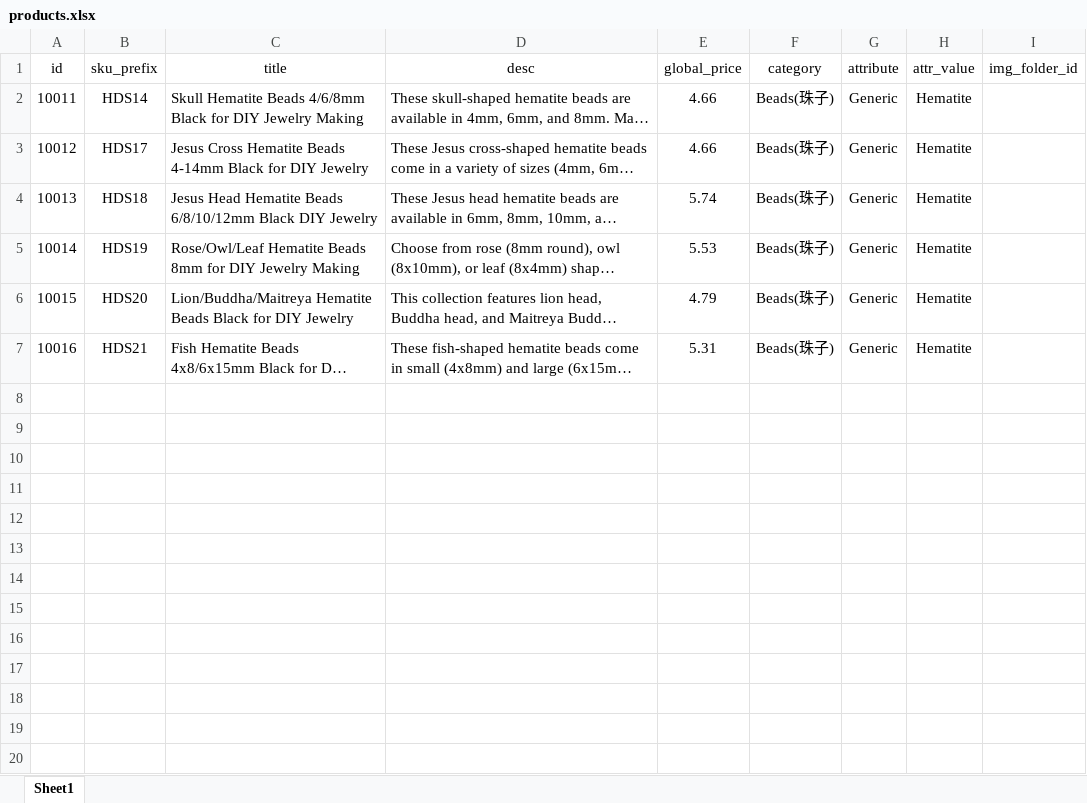
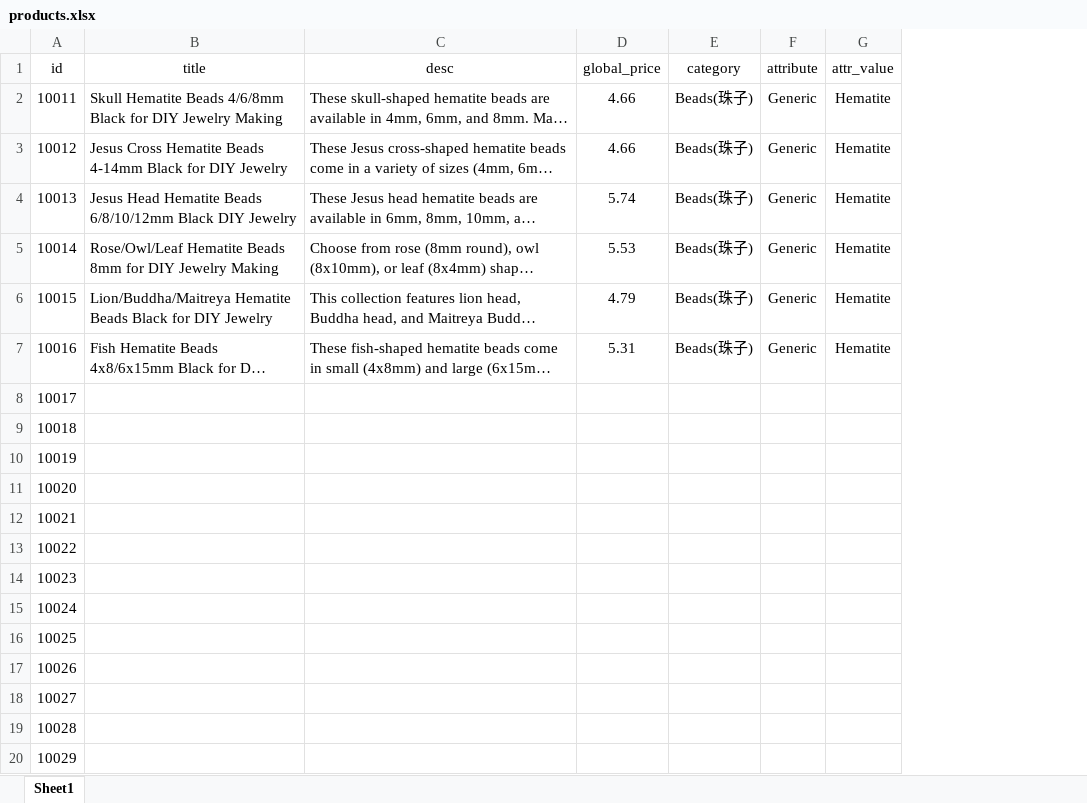
Before and after one commit to cloud23333/Automation, an Excel workbook: 数据/products.xlsx, sheet Sheet1, drawn as a sheet; only a part is shown; long unchanged cells end in …; values as stored, in another font and other column widths than the file's, no borders; removed rows and columns are numbered as before the commit, all else as after; the diff covers the shown part only; the diff names each change by its address in the sheet, - before the commit and + after, or states it on an @@ line.

```diff
--- a/数据/products.xlsx (sheet Sheet1)
+++ b/数据/products.xlsx (sheet Sheet1)
-column B (sku_prefix), rows 2-7: HDS14 | HDS17 | HDS18 | HDS19 | HDS20 | HDS21
-column I (img_folder_id), empty
+row 8: 10017
+row 9: 10018
+row 10: 10019
+row 11: 10020
+row 12: 10021
+row 13: 10022
+row 14: 10023
+row 15: 10024
+row 16: 10025
+row 17: 10026
+row 18: 10027
+row 19: 10028
+row 20: 10029
```
Also changed, not shown: 11 added rows elsewhere in this sheet, 数据/images.xlsx, 18 other files.
